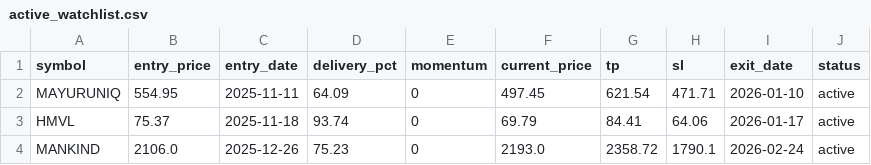
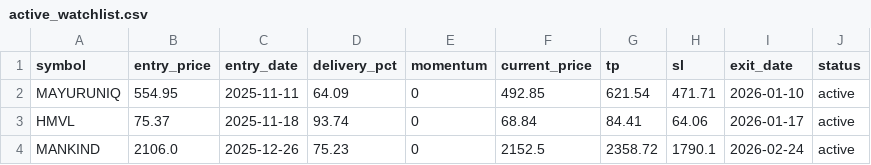
Before and after one commit to dsrsubbu/trading-dashboard, a CSV file: watchlist/active_watchlist.csv, drawn as a sheet.

```diff
--- a/watchlist/active_watchlist.csv
+++ b/watchlist/active_watchlist.csv
@@ -1,4 +1,4 @@
 symbol,entry_price,entry_date,delivery_pct,momentum,current_price,tp,sl,exit_date,status
-MAYURUNIQ,554.95,2025-11-11,64.09,0,497.45,621.54,471.71,2026-01-10,active
-HMVL,75.37,2025-11-18,93.74,0,69.79,84.41,64.06,2026-01-17,active
-MANKIND,2106.0,2025-12-26,75.23,0,2193.0,2358.72,1790.1,2026-02-24,active
+MAYURUNIQ,554.95,2025-11-11,64.09,0,492.85,621.54,471.71,2026-01-10,active
+HMVL,75.37,2025-11-18,93.74,0,68.84,84.41,64.06,2026-01-17,active
+MANKIND,2106.0,2025-12-26,75.23,0,2152.5,2358.72,1790.1,2026-02-24,active
```
Also changed, not shown: 41 other files.
